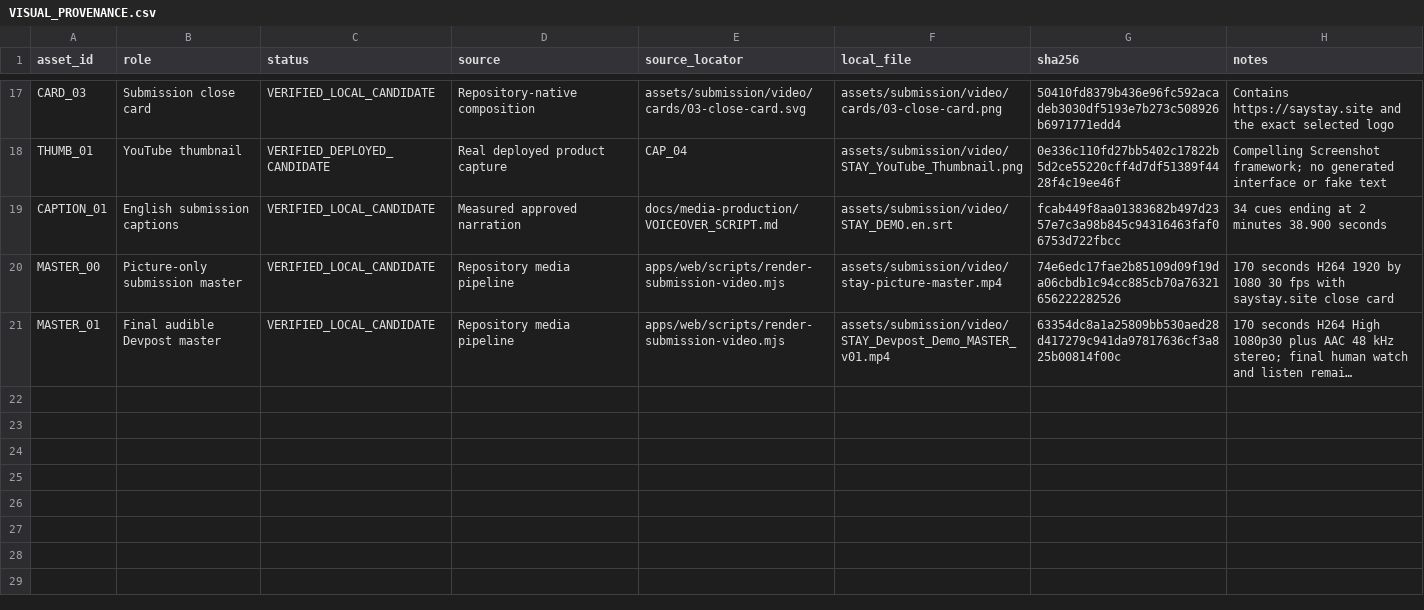
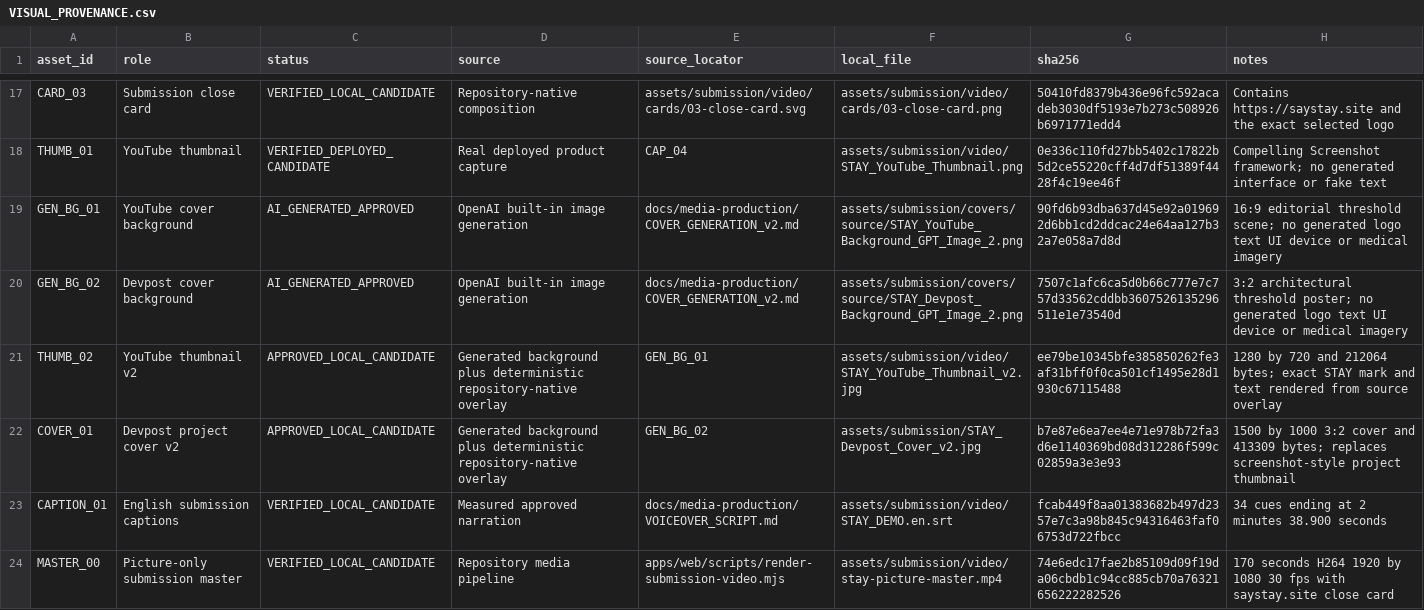
Before and after one commit to AmirmLotfy/stay, a CSV file: docs/media-production/VISUAL_PROVENANCE.csv, drawn as a sheet; only a part is shown, gaps mark what is left out; the shorter side is filled out with more unchanged rows; long unchanged cells end in ….

Commit message:
Finalize submission covers and pilot recovery (#10)

```diff
--- a/docs/media-production/VISUAL_PROVENANCE.csv
+++ b/docs/media-production/VISUAL_PROVENANCE.csv
@@ -18,2 +18,6 @@ CARD_03,Submission close card,VERIFIED_LOCAL_CANDIDATE,Repository-native composi
 THUMB_01,YouTube thumbnail,VERIFIED_DEPLOYED_CANDIDATE,Real deployed product capture,CAP_04,assets/submission/video/STAY_YouTube_Thumbnail.png,0e336c110fd27bb5402c17822b5d2ce55220cff4d7df51389f4428f4c19ee46f,Compelling Screenshot framework; no generated interface or fake text
+GEN_BG_01,YouTube cover background,AI_GENERATED_APPROVED,OpenAI built-in image generation,docs/media-production/COVER_GENERATION_v2.md,assets/submission/covers/source/STAY_YouTube_Background_GPT_Image_2.png,90fd6b93dba637d45e92a019692d6bb1cd2ddcac24e64aa127b32a7e058a7d8d,16:9 editorial threshold scene; no generated logo text UI device or medical imagery
+GEN_BG_02,Devpost cover background,AI_GENERATED_APPROVED,OpenAI built-in image generation,docs/media-production/COVER_GENERATION_v2.md,assets/submission/covers/source/STAY_Devpost_Background_GPT_Image_2.png,7507c1afc6ca5d0b66c777e7c757d33562cddbb3607526135296511e1e73540d,3:2 architectural threshold poster; no generated logo text UI device or medical imagery
+THUMB_02,YouTube thumbnail v2,APPROVED_LOCAL_CANDIDATE,Generated background plus deterministic repository-native overlay,GEN_BG_01,assets/submission/video/STAY_YouTube_Thumbnail_v2.jpg,ee79be10345bfe385850262fe3af31bff0f0ca501cf1495e28d1930c67115488,1280 by 720 and 212064 bytes; exact STAY mark and text rendered from source overlay
+COVER_01,Devpost project cover v2,APPROVED_LOCAL_CANDIDATE,Generated background plus deterministic repository-native overlay,GEN_BG_02,assets/submission/STAY_Devpost_Cover_v2.jpg,b7e87e6ea7ee4e71e978b72fa3d6e1140369bd08d312286f599c02859a3e3e93,1500 by 1000 3:2 cover and 413309 bytes; replaces screenshot-style project thumbnail
 CAPTION_01,English submission captions,VERIFIED_LOCAL_CANDIDATE,Measured approved narration,docs/media-production/VOICEOVER_SCRIPT.md,assets/submission/video/STAY_DEMO.en.srt,fcab449f8aa01383682b497d2357e7c3a98b845c94316463faf06753d722fbcc,34 cues ending at 2 minutes 38.900 seconds
```
Also changed, not shown: 19 other files.
